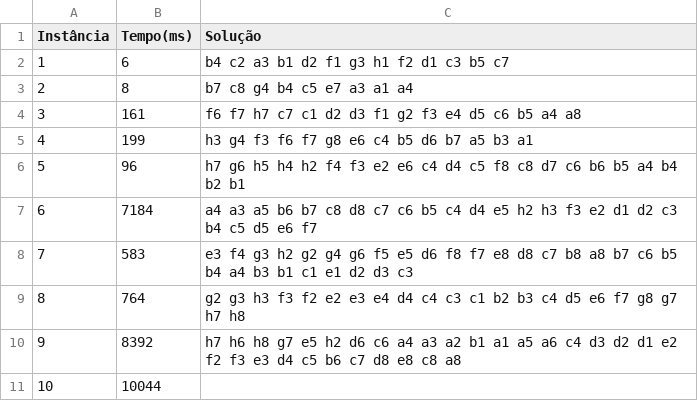
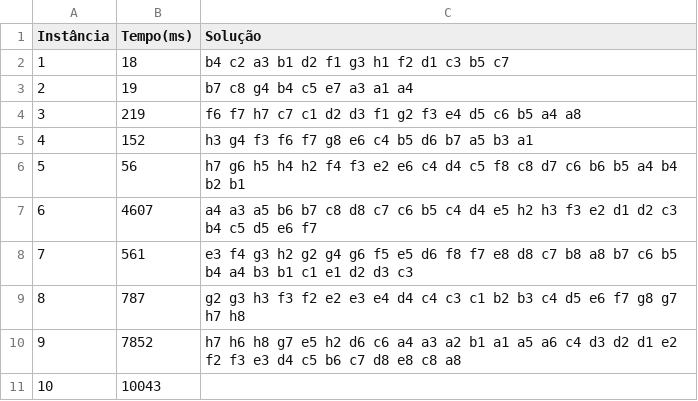
Before and after one commit to igorcostas/efolioai, a CSV file: resultados.csv, drawn as a sheet.

Commit message:
atual result4

```diff
--- a/resultados.csv
+++ b/resultados.csv
@@ -1,11 +1,11 @@
 Instância;Tempo(ms);Solução
-1;6;b4 c2 a3 b1 d2 f1 g3 h1 f2 d1 c3 b5 c7
-2;8;b7 c8 g4 b4 c5 e7 a3 a1 a4
-3;161;f6 f7 h7 c7 c1 d2 d3 f1 g2 f3 e4 d5 c6 b5 a4 a8
-4;199;h3 g4 f3 f6 f7 g8 e6 c4 b5 d6 b7 a5 b3 a1
-5;96;h7 g6 h5 h4 h2 f4 f3 e2 e6 c4 d4 c5 f8 c8 d7 c6 b6 b5 a4 b4 b2 b1
-6;7184;a4 a3 a5 b6 b7 c8 d8 c7 c6 b5 c4 d4 e5 h2 h3 f3 e2 d1 d2 c3 b4 c5 d5 e6 f7
-7;583;e3 f4 g3 h2 g2 g4 g6 f5 e5 d6 f8 f7 e8 d8 c7 b8 a8 b7 c6 b5 b4 a4 b3 b1 c1 e1 d2 d3 c3
-8;764;g2 g3 h3 f3 f2 e2 e3 e4 d4 c4 c3 c1 b2 b3 c4 d5 e6 f7 g8 g7 h7 h8
-9;8392;h7 h6 h8 g7 e5 h2 d6 c6 a4 a3 a2 b1 a1 a5 a6 c4 d3 d2 d1 e2 f2 f3 e3 d4 c5 b6 c7 d8 e8 c8 a8
-10;10044;
+1;18;b4 c2 a3 b1 d2 f1 g3 h1 f2 d1 c3 b5 c7
+2;19;b7 c8 g4 b4 c5 e7 a3 a1 a4
+3;219;f6 f7 h7 c7 c1 d2 d3 f1 g2 f3 e4 d5 c6 b5 a4 a8
+4;152;h3 g4 f3 f6 f7 g8 e6 c4 b5 d6 b7 a5 b3 a1
+5;56;h7 g6 h5 h4 h2 f4 f3 e2 e6 c4 d4 c5 f8 c8 d7 c6 b6 b5 a4 b4 b2 b1
+6;4607;a4 a3 a5 b6 b7 c8 d8 c7 c6 b5 c4 d4 e5 h2 h3 f3 e2 d1 d2 c3 b4 c5 d5 e6 f7
+7;561;e3 f4 g3 h2 g2 g4 g6 f5 e5 d6 f8 f7 e8 d8 c7 b8 a8 b7 c6 b5 b4 a4 b3 b1 c1 e1 d2 d3 c3
+8;787;g2 g3 h3 f3 f2 e2 e3 e4 d4 c4 c3 c1 b2 b3 c4 d5 e6 f7 g8 g7 h7 h8
+9;7852;h7 h6 h8 g7 e5 h2 d6 c6 a4 a3 a2 b1 a1 a5 a6 c4 d3 d2 d1 e2 f2 f3 e3 d4 c5 b6 c7 d8 e8 c8 a8
+10;10043;
```
